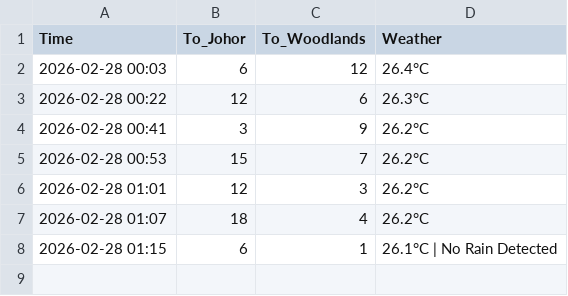
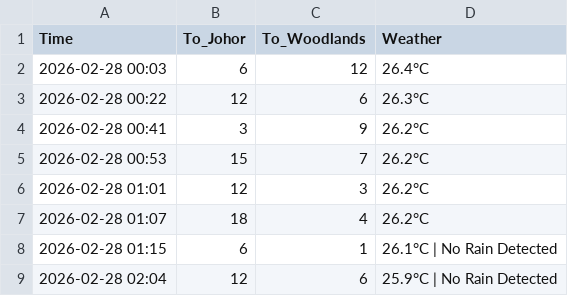
Before and after one commit to shimeichan88/Jamsniper, a CSV file: data.csv, drawn as a sheet; the diff names each change by its address in the sheet, - before the commit and + after, or states it on an @@ line.

Commit message:
🚦 Auto-update traffic data

```diff
--- a/data.csv
+++ b/data.csv
+row 9: 2026-02-28 02:04 | 12 | 6 | 25.9°C | No Rain Detected
```
Also changed, not shown: 1 other file.
